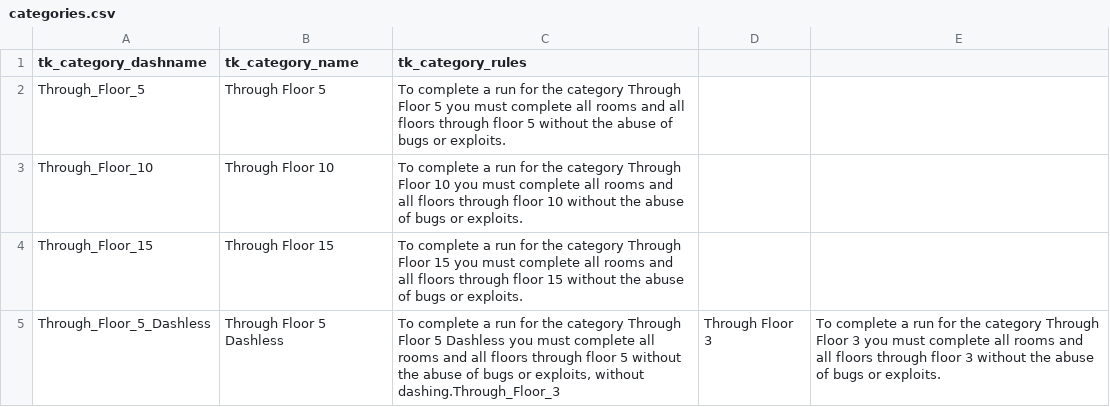
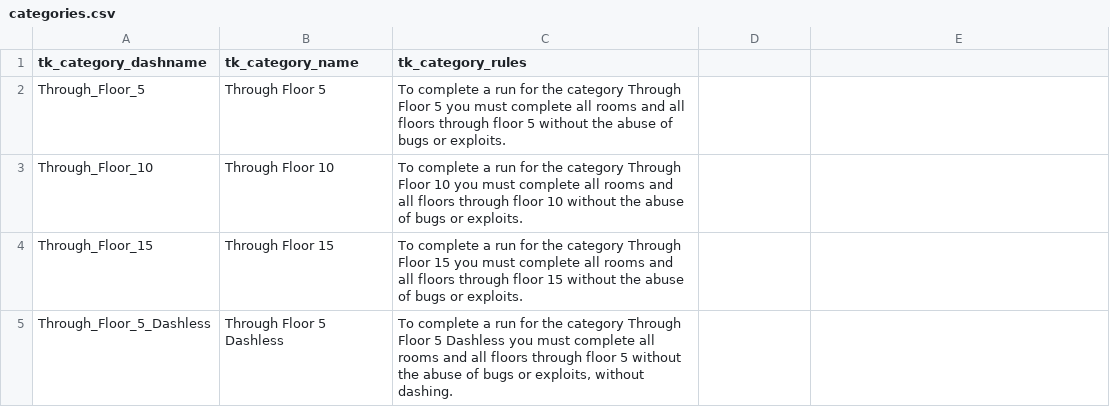
Before and after one commit to Rockyers/twafspeedrun, a CSV file: csv/categories.csv, drawn as a sheet.

```diff
--- a/csv/categories.csv
+++ b/csv/categories.csv
@@ -4,2 +4,2 @@ Through_Floor_10,Through Floor 10,To complete a run for the category Through Flo
 Through_Floor_15,Through Floor 15,To complete a run for the category Through Floor 15 you must complete all rooms and all floors through floor 15 without the abuse of bugs or exploits.
-Through_Floor_5_Dashless,Through Floor 5 Dashless,"To complete a run for the category Through Floor 5 Dashless you must complete all rooms and all floors through floor 5 without the abuse of bugs or exploits, without dashing."Through_Floor_3,Through Floor 3,To complete a run for the category Through Floor 3 you must complete all rooms and all floors through floor 3 without the abuse of bugs or exploits.
+Through_Floor_5_Dashless,Through Floor 5 Dashless,"To complete a run for the category Through Floor 5 Dashless you must complete all rooms and all floors through floor 5 without the abuse of bugs or exploits, without dashing."
```
Also changed, not shown: csv/config.csv, csv/runs.csv, 19 other files.
